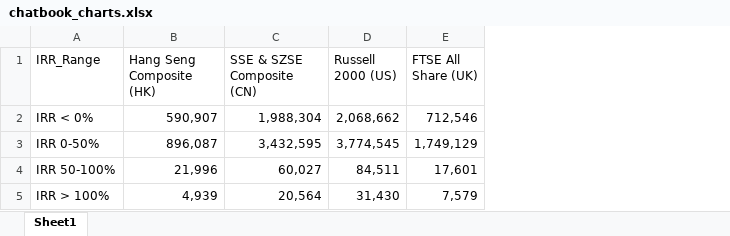
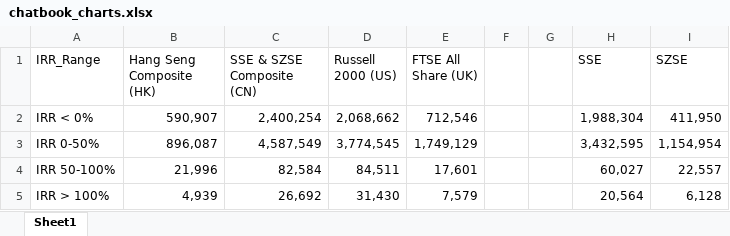
Before and after one commit to ckyma/exchatbook, an Excel workbook: chatbook_charts.xlsx, sheet Sheet1, drawn as a sheet; values as stored, in another font and other column widths than the file's, no borders; charts and pictures not drawn; the diff names each change by its address in the sheet, - before the commit and + after, or states it on an @@ line.

Commit message:
Updated Page 2 with SSE SZSE

```diff
--- a/chatbook_charts.xlsx (sheet Sheet1)
+++ b/chatbook_charts.xlsx (sheet Sheet1)
+column F, empty
+column G, empty
+column H (SSE), rows 2-5: 1,988,304 | 3,432,595 | 60,027 | 20,564
+column I (SZSE), rows 2-5: 411,950 | 1,154,954 | 22,557 | 6,128
-C2 (SSE & SZSE Composite (CN)): 1,988,304
+C2 (SSE & SZSE Composite (CN)): 2,400,254
-C3 (SSE & SZSE Composite (CN)): 3,432,595
+C3 (SSE & SZSE Composite (CN)): 4,587,549
-C4 (SSE & SZSE Composite (CN)): 60,027
+C4 (SSE & SZSE Composite (CN)): 82,584
-C5 (SSE & SZSE Composite (CN)): 20,564
+C5 (SSE & SZSE Composite (CN)): 26,692
```
Also changed, not shown: charts or pictures, 3 other files.
